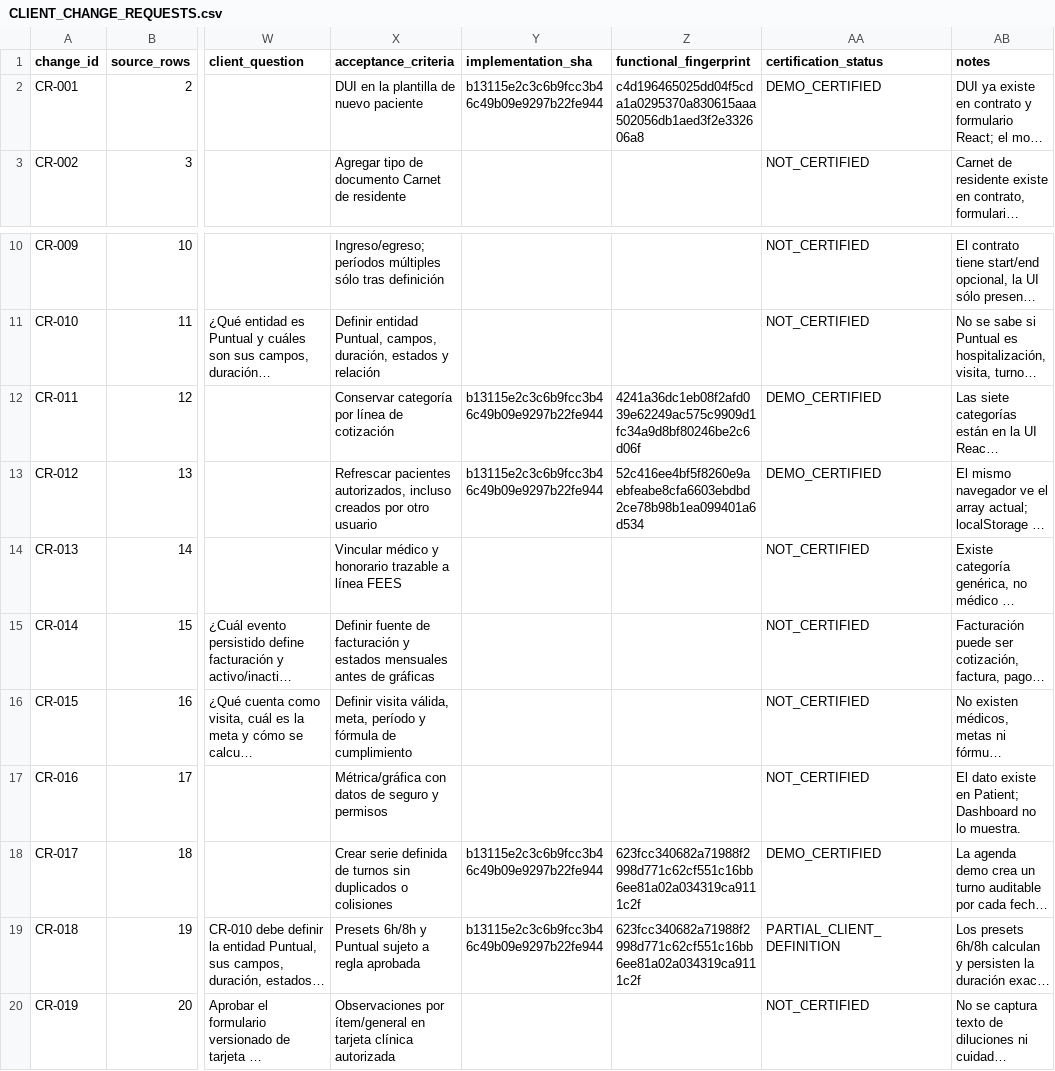
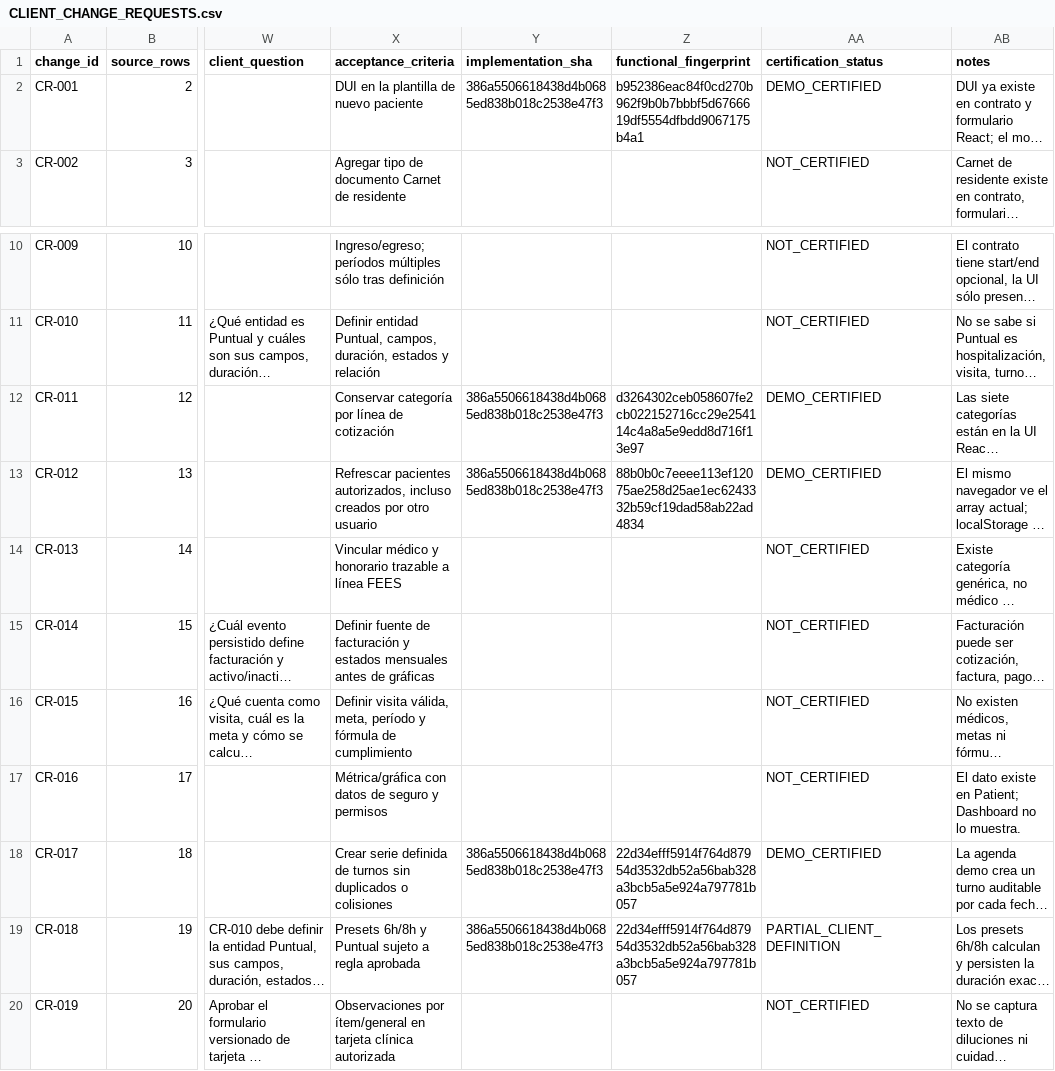
Before and after one commit to CLinqui7/analiza-en-casa, a CSV file: docs/qa/CLIENT_CHANGE_REQUESTS.csv, drawn as a sheet; only a part is shown, gaps mark what is left out; long unchanged cells end in …; the diff names each change by its address in the sheet, - before the commit and + after, or states it on an @@ line.

Commit message:
Refresh verified client change fingerprints

```diff
--- a/docs/qa/CLIENT_CHANGE_REQUESTS.csv
+++ b/docs/qa/CLIENT_CHANGE_REQUESTS.csv
-Y2 (implementation_sha): b13115e2c3c6b9fcc3b46c49b09e9297b22fe944
+Y2 (implementation_sha): 386a5506618438d4b0685ed838b018c2538e47f3
-Z2 (functional_fingerprint): c4d196465025dd04f5cda1a0295370a830615aaa502056db1aed3f2e332606a8
+Z2 (functional_fingerprint): b952386eac84f0cd270b962f9b0b7bbbf5d6766619df5554dfbdd9067175b4a1
-Y12:Y13 (implementation_sha): b13115e2c3c6b9fcc3b46c49b09e9297b22fe944
+Y12:Y13 (implementation_sha): 386a5506618438d4b0685ed838b018c2538e47f3
-Z12 (functional_fingerprint): 4241a36dc1eb08f2afd039e62249ac575c9909d1fc34a9d8bf80246be2c6d06f
+Z12 (functional_fingerprint): d3264302ceb058607fe2cb022152716cc29e254114c4a8a5e9edd8d716f13e97
-Z13 (functional_fingerprint): 52c416ee4bf5f8260e9aebfeabe8cfa6603ebdbd2ce78b98b1ea099401a6d534
+Z13 (functional_fingerprint): 88b0b0c7eeee113ef12075ae258d25ae1ec6243332b59cf19dad58ab22ad4834
-Y18:Y19 (implementation_sha): b13115e2c3c6b9fcc3b46c49b09e9297b22fe944
+Y18:Y19 (implementation_sha): 386a5506618438d4b0685ed838b018c2538e47f3
-Z18:Z19 (functional_fingerprint): 623fcc340682a71988f2998d771c62cf551c16bb6ee81a02a034319ca9111c2f
+Z18:Z19 (functional_fingerprint): 22d34efff5914f764d87954d3532db52a56bab328a3bcb5a5e924a797781b057
```
Also changed, not shown: 2 other files.
